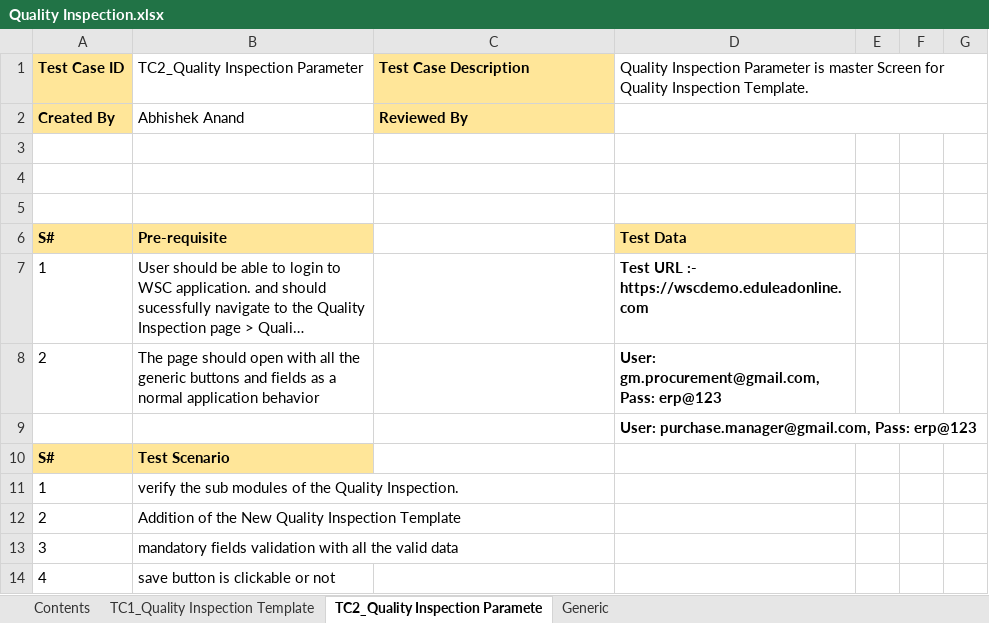
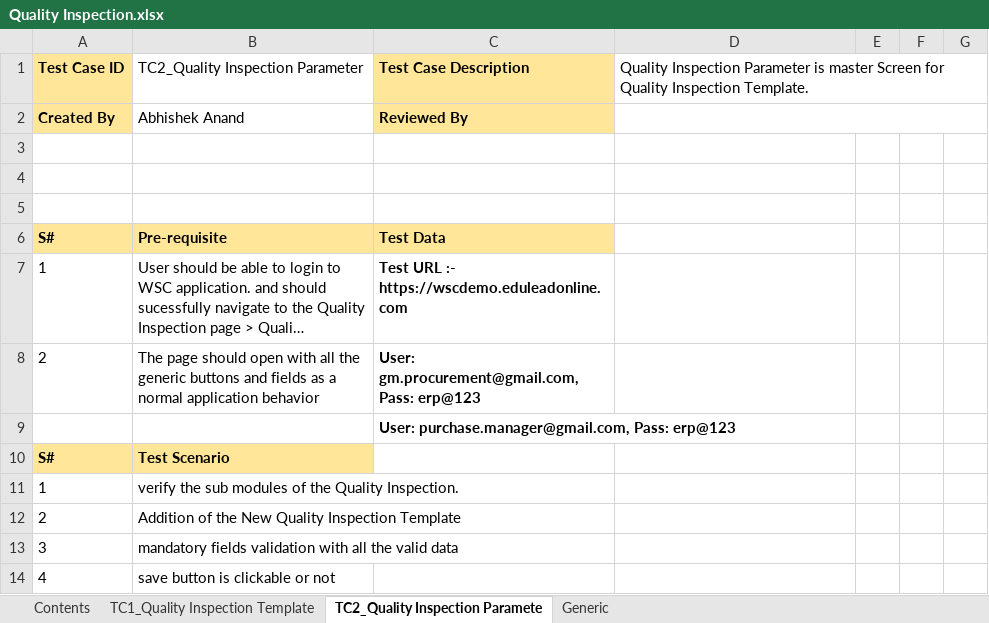
Before and after one commit to subhodeepGit/SOUL-Documents, an Excel workbook: WSC/Test Report/Procurement & Inventory/Quality Inspection.xlsx, sheet TC2_Quality Inspection Paramete, drawn as a sheet; only a part is shown; long unchanged cells end in …; values as stored, in another font and other column widths than the file's, no borders; removed rows and columns are numbered as before the commit, all else as after; the diff names each change by its address in the sheet, - before the commit and + after, or states it on an @@ line.

```diff
--- a/WSC/Test Report/Procurement & Inventory/Quality Inspection.xlsx (sheet TC2_Quality Inspection Paramete)
+++ b/WSC/Test Report/Procurement & Inventory/Quality Inspection.xlsx (sheet TC2_Quality Inspection Paramete)
-C6: (empty)
+C6: Test Data
-C6 fill: none
+C6 fill: #FFE699
-D6: Test Data
+D6: (empty)
-D6 fill: #FFE699
+D6 fill: none
-C7: (empty)
+C7: Test URL :- https://wscdemo.eduleadonline.com
-D7: Test URL :- https://wscdemo.eduleadonline.com
+D7: (empty)
-C8: (empty)
+C8: User: gm.procurement@gmail.com, Pass: erp@123
-D8: User: gm.procurement@gmail.com, Pass: erp@123
+D8: (empty)
-row 9:  |  |  | User: purchase.manager@gmail.com, Pass: erp@123
+row 9:  |  | User: purchase.manager@gmail.com, Pass: erp@123
```
Also changed, not shown: sheet Generic, sheet TC1_Quality Inspection Template.
